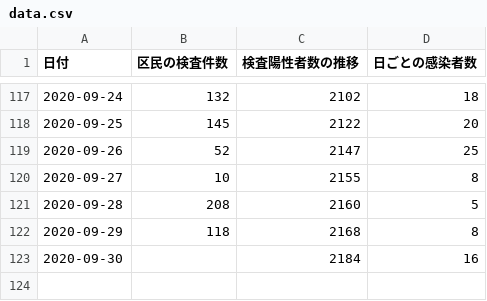
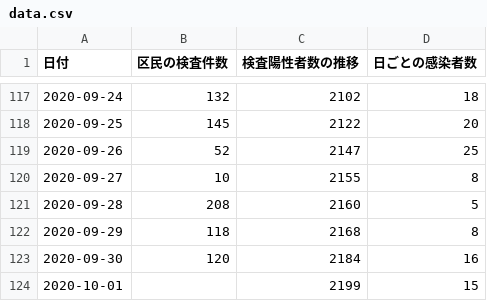
Before and after one commit to frogcat/covid19-setagaya, a CSV file: docs/data.csv, drawn as a sheet; only a part is shown, gaps mark what is left out.

Commit message:
Update data.html and data.csv

```diff
--- a/docs/data.csv
+++ b/docs/data.csv
@@ -122,2 +122,3 @@
 2020-09-29,118,2168,8
-2020-09-30,,2184,16
+2020-09-30,120,2184,16
+2020-10-01,,2199,15
```
Also changed, not shown: 1 other file.
